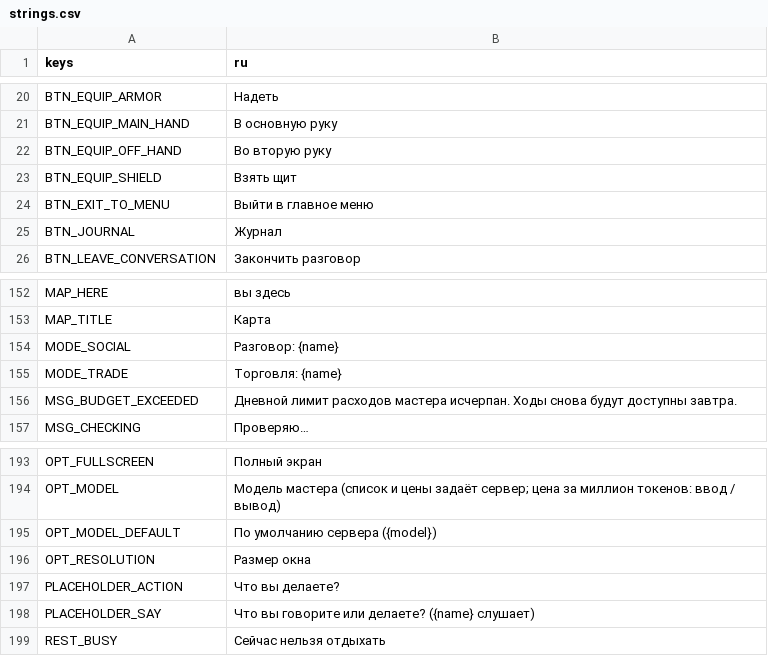
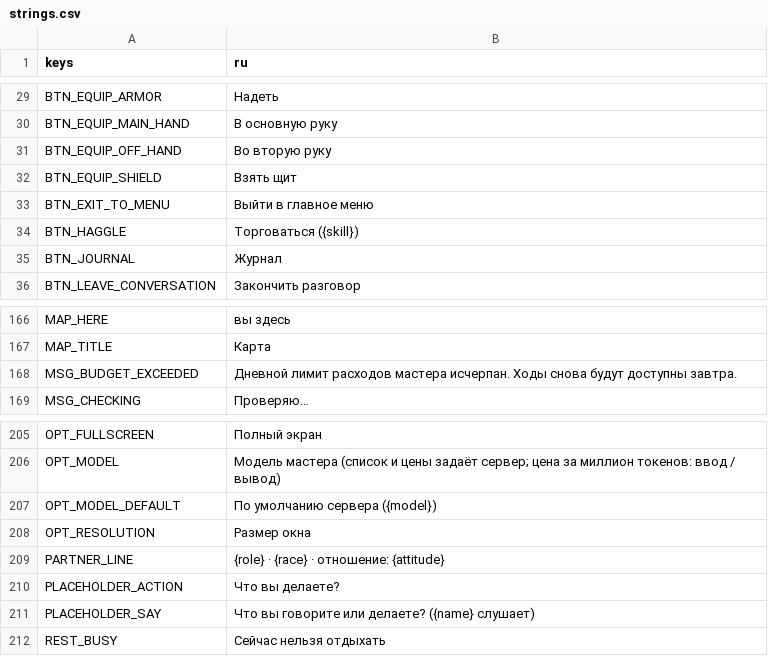
Before and after one commit to rapotekhin/dnd_llm, a CSV file: game/localization/strings.csv, drawn as a sheet; only a part is shown, gaps mark what is left out; removed rows and columns are numbered as before the commit, all else as after; the diff covers the shown part only; the diff names each change by its address in the sheet, - before the commit and + after, or states it on an @@ line.

```diff
--- a/game/localization/strings.csv
+++ b/game/localization/strings.csv
+row 34: BTN_HAGGLE | Торговаться ({skill})
-row 154: MODE_SOCIAL | Разговор: {name}
-row 155: MODE_TRADE | Торговля: {name}
+row 209: PARTNER_LINE | {role} · {race} · отношение: {attitude}
```
Also changed, not shown: 37 added rows elsewhere in this file, 51 other files.
